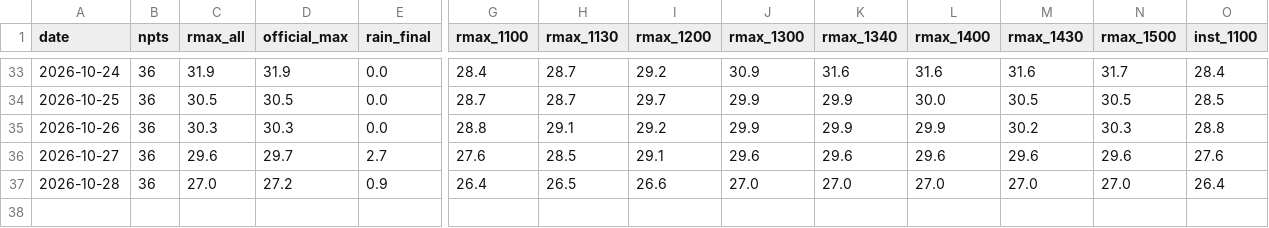
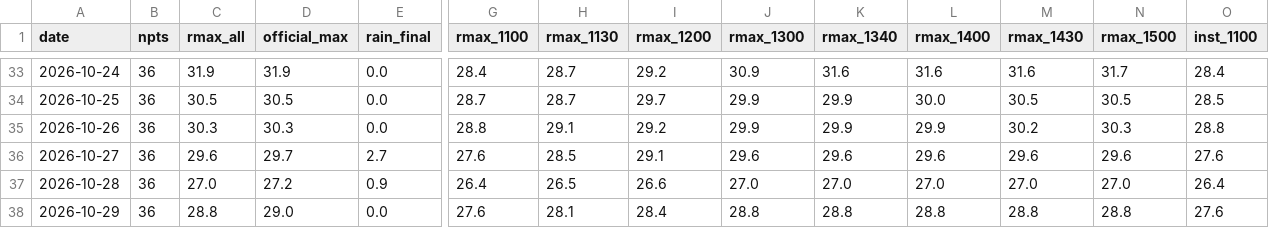
Before and after one commit to easonyeung1122-ops/hk-weather-edge, a CSV file: scripts/data/strata.csv, drawn as a sheet; only a part is shown, gaps mark what is left out; rows hold the shown columns only; the diff names each change by its address in the sheet, - before the commit and + after, or states it on an @@ line.

```diff
--- a/scripts/data/strata.csv
+++ b/scripts/data/strata.csv
+row 38: 2026-10-29 | 36 | 28.8 | 29.0 | 0.0 | 27.6 | 28.1 | 28.4 | 28.8 | 28.8 | 28.8 | 28.8 | 28.8 | 27.6
```
Also changed, not shown: 7 other files.
